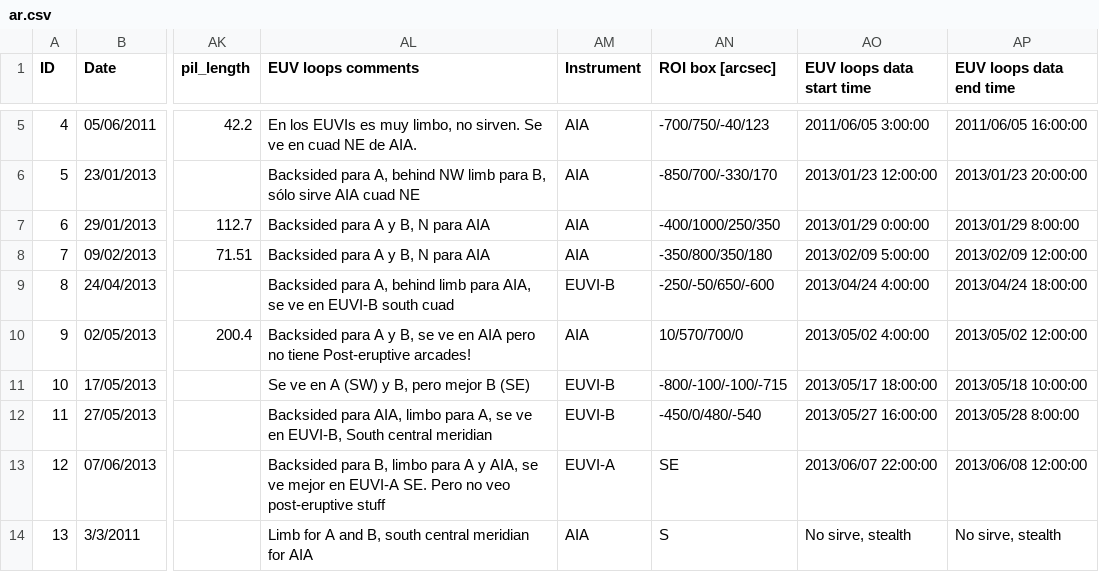
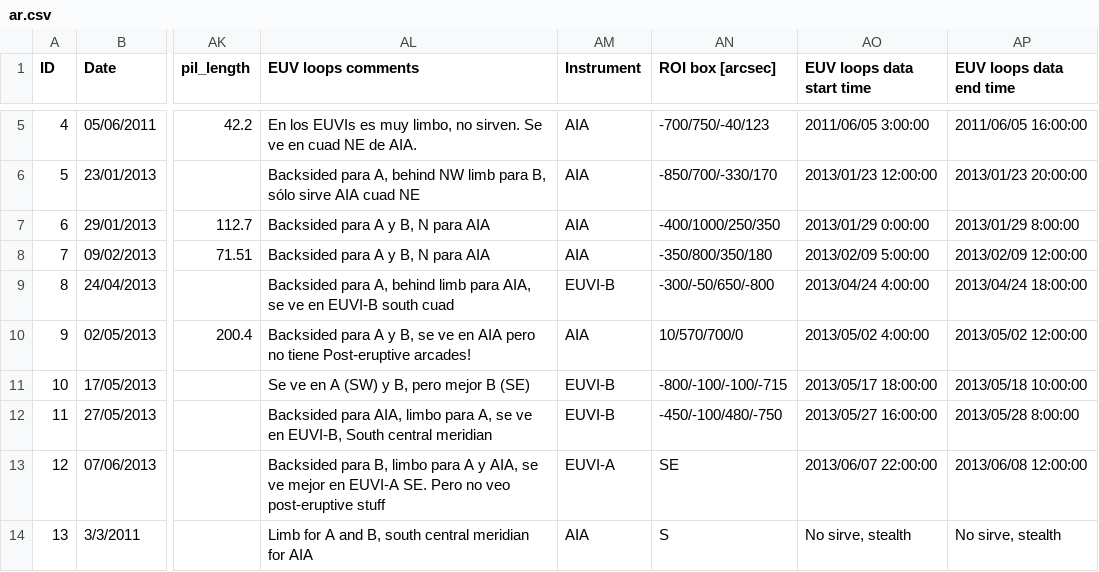
Before and after one commit to franciscoai/2021_cme_expansion_sources, a CSV file: input_data/ar.csv, drawn as a sheet; only a part is shown, gaps mark what is left out; the diff names each change by its address in the sheet, - before the commit and + after, or states it on an @@ line.

```diff
--- a/input_data/ar.csv
+++ b/input_data/ar.csv
-AN9 (ROI box [arcsec]): -250/-50/650/-600
+AN9 (ROI box [arcsec]): -300/-50/650/-800
-AN12 (ROI box [arcsec]): -450/0/480/-540
+AN12 (ROI box [arcsec]): -450/-100/480/-750
```
Also changed, not shown: 7 other files.
